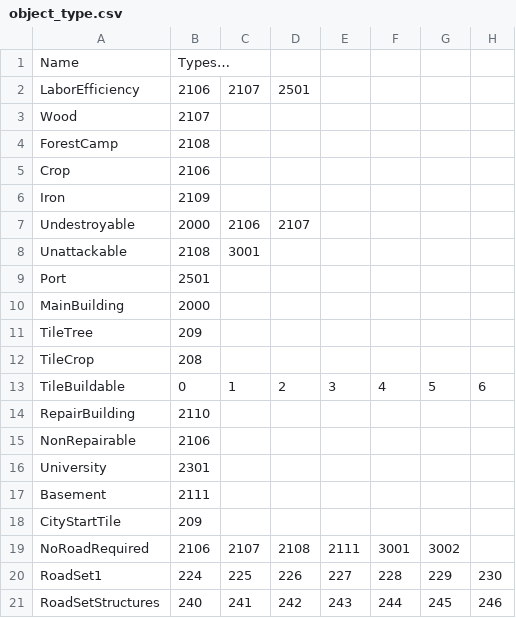
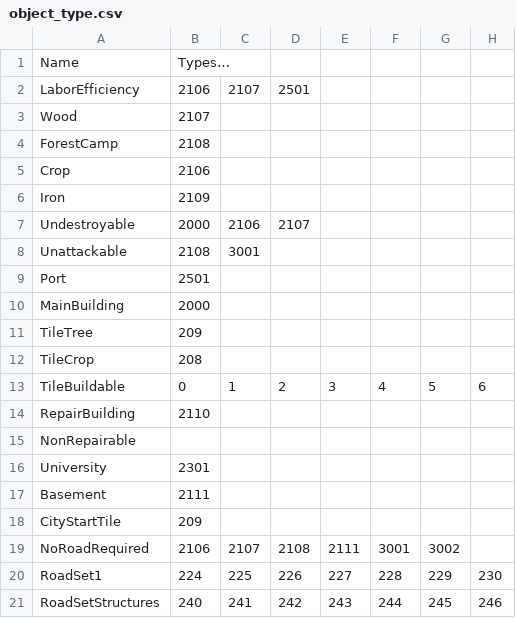
Before and after one commit to giulianob/tribalhero, a CSV file: conf/csv/object_type.csv, drawn as a sheet; only a part is shown; the diff names each change by its address in the sheet, - before the commit and + after, or states it on an @@ line.

```diff
--- a/conf/csv/object_type.csv
+++ b/conf/csv/object_type.csv
-B15: 2106
+B15: (empty)
```
Also changed, not shown: 1 other file.
